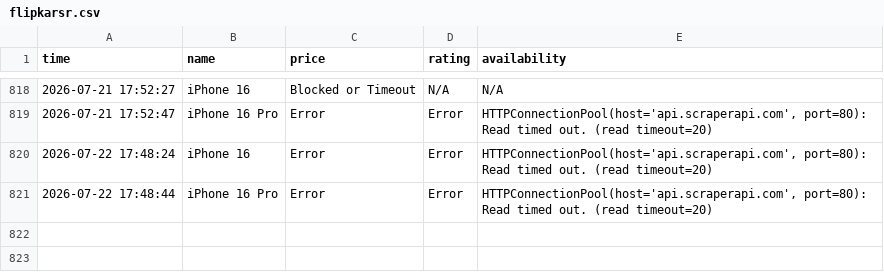
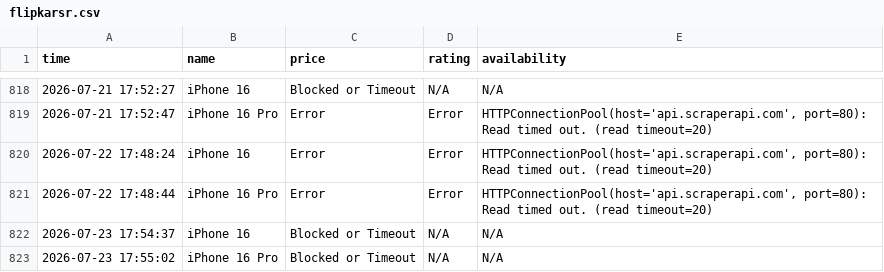
Before and after one commit to Kumar-sambhav04/price-comparison-bot, a CSV file: flipkarsr.csv, drawn as a sheet; only a part is shown, gaps mark what is left out; the diff names each change by its address in the sheet, - before the commit and + after, or states it on an @@ line.

```diff
--- a/flipkarsr.csv
+++ b/flipkarsr.csv
+row 822: 2026-07-23 17:54:37 | iPhone 16 | Blocked or Timeout | N/A | N/A
+row 823: 2026-07-23 17:55:02 | iPhone 16 Pro | Blocked or Timeout | N/A | N/A
```
Also changed, not shown: amazonsr.csv.
